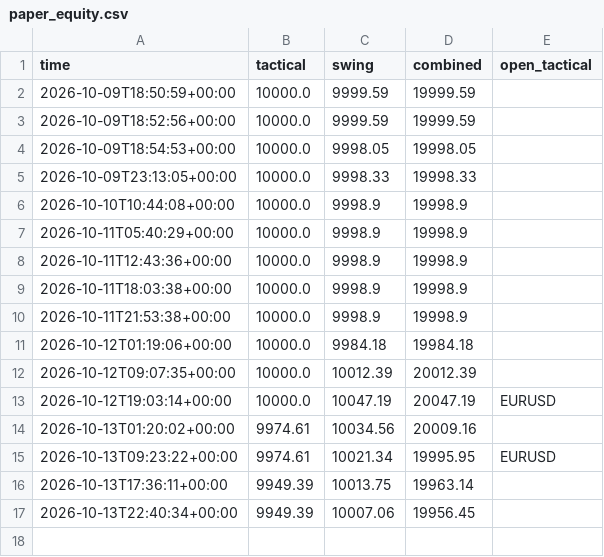
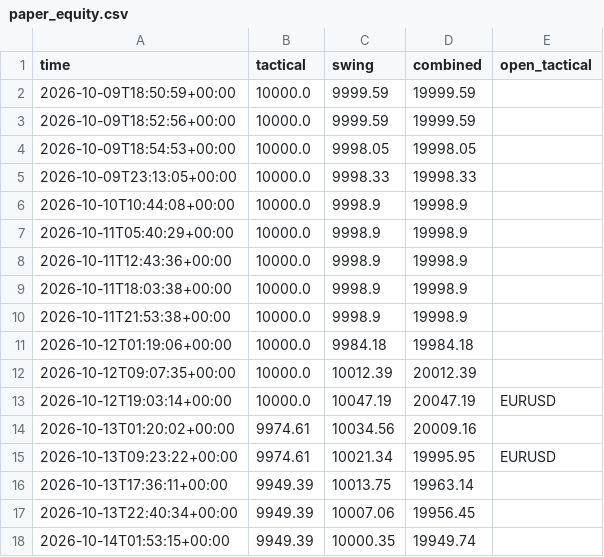
Before and after one commit to sobhansbp/Trade-, a CSV file: journal/paper_equity.csv, drawn as a sheet.

```diff
--- a/journal/paper_equity.csv
+++ b/journal/paper_equity.csv
@@ -17 +17,2 @@ time,tactical,swing,combined,open_tactical
 2026-10-13T22:40:34+00:00,9949.39,10007.06,19956.45,
+2026-10-14T01:53:15+00:00,9949.39,10000.35,19949.74,
```
Also changed, not shown: journal/news_scores.csv, journal/signals.csv, 3 other files.
